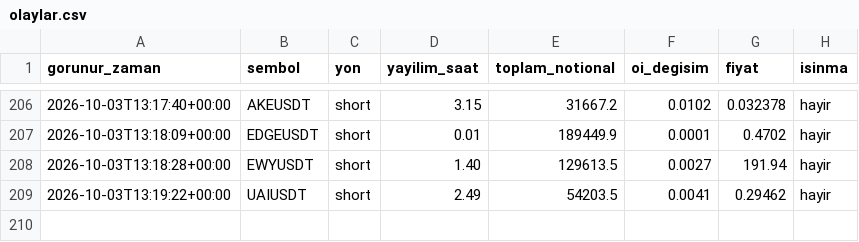
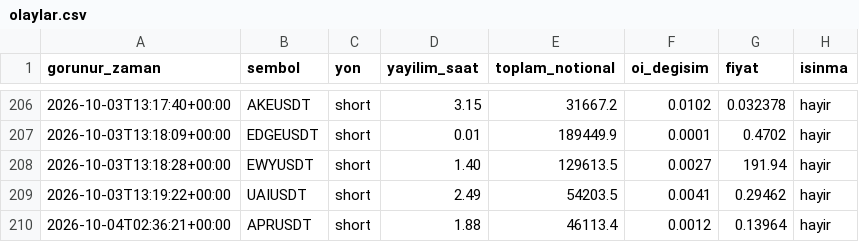
Before and after one commit to varmlx26/balina-dedektor, a CSV file: olaylar.csv, drawn as a sheet; only a part is shown, gaps mark what is left out.

```diff
--- a/olaylar.csv
+++ b/olaylar.csv
@@ -209 +209,2 @@ gorunur_zaman,sembol,yon,yayilim_saat,toplam_notional,oi_degisim,fiyat,isinma
 2026-10-03T13:19:22+00:00,UAIUSDT,short,2.49,54203.5,0.0041,0.29462,hayir
+2026-10-04T02:36:21+00:00,APRUSDT,short,1.88,46113.4,0.0012,0.13964,hayir
```
Also changed, not shown: 2 other files.
